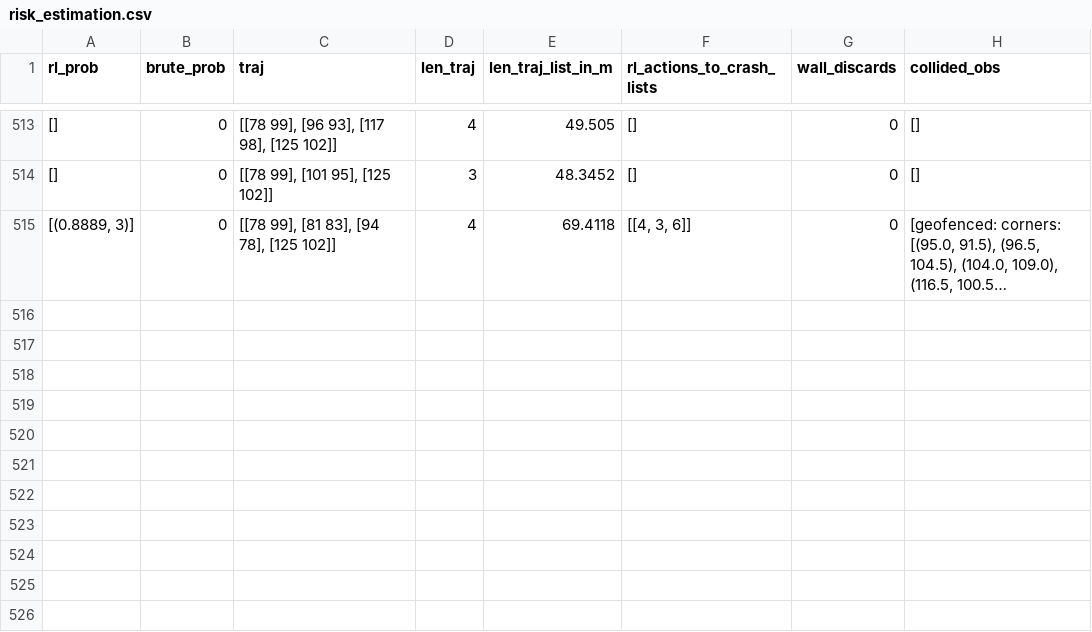
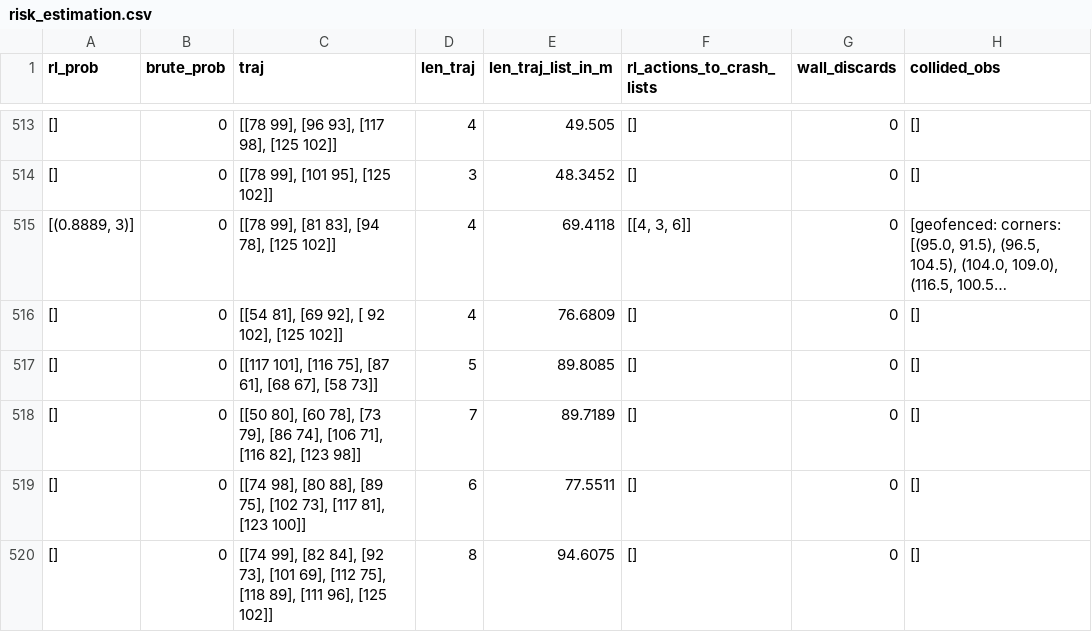
Before and after one commit to NachtaktiverHalbaffe/Robotino-Situational-Risk-Assessment, a CSV file: logs/risk_estimation.csv, drawn as a sheet; only a part is shown, gaps mark what is left out; long unchanged cells end in …; the diff covers the shown part only; the diff names each change by its address in the sheet, - before the commit and + after, or states it on an @@ line.

```diff
--- a/logs/risk_estimation.csv
+++ b/logs/risk_estimation.csv
+row 516: [] | 0 | [[54 81], [69 92], [ 92 102], [125 102]] | 4 | 76.6809 | [] | 0 | []
+row 517: [] | 0 | [[117 101], [116 75], [87 61], [68 67], [58 73]] | 5 | 89.8085 | [] | 0 | []
+row 518: [] | 0 | [[50 80], [60 78], [73 79], [86 74], [106 71], [116 82], [123 98]] | 7 | 89.7189 | [] | 0 | []
+row 519: [] | 0 | [[74 98], [80 88], [89 75], [102 73], [117 81], [123 100]] | 6 | 77.5511 | [] | 0 | []
+row 520: [] | 0 | [[74 99], [82 84], [92 73], [101 69], [112 75], [118 89], [111 96], [125 102]] | 8 | 94.6075 | [] | 0 | []
```
Also changed, not shown: 4 added rows elsewhere in this file, 22 other files.
